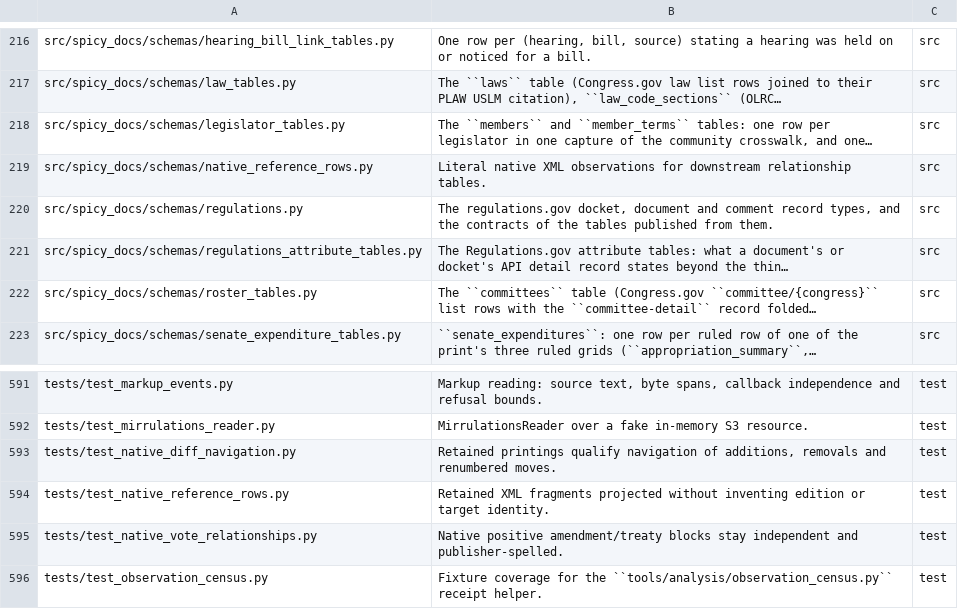
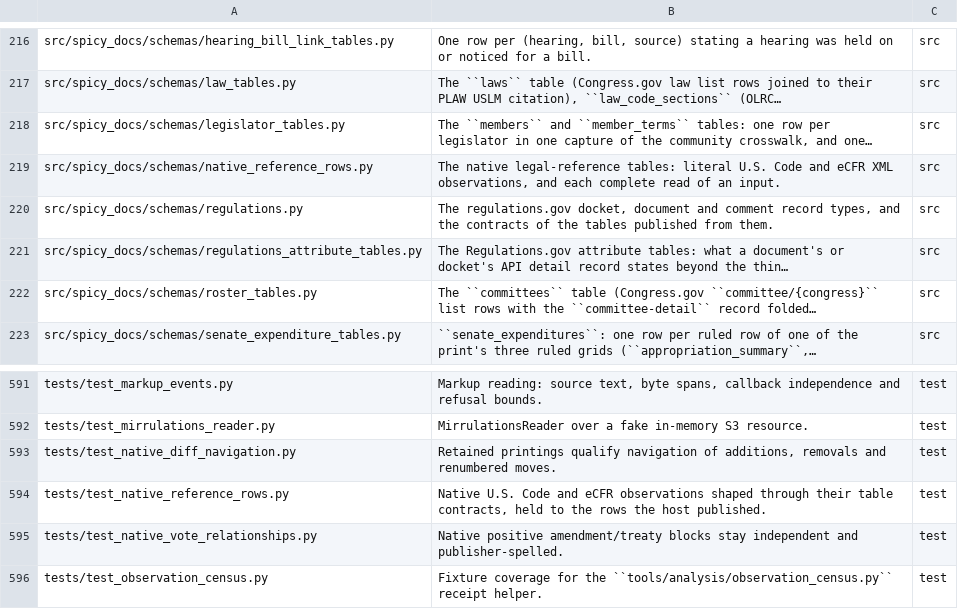
Before and after one commit to civictechdc/spicy-docs, a TSV file: filemap.tsv, drawn as a sheet; only a part is shown, gaps mark what is left out.

```diff
--- a/filemap.tsv
+++ b/filemap.tsv
@@ -218,3 +218,3 @@ src/spicy_docs/schemas/law_tables.py	The ``laws`` table (Congress.gov law list r
 src/spicy_docs/schemas/legislator_tables.py	The ``members`` and ``member_terms`` tables: one row per legislator in one capture of the community crosswalk, and one…	src
-src/spicy_docs/schemas/native_reference_rows.py	Literal native XML observations for downstream relationship tables.	src
+src/spicy_docs/schemas/native_reference_rows.py	The native legal-reference tables: literal U.S. Code and eCFR XML observations, and each complete read of an input.	src
 src/spicy_docs/schemas/regulations.py	The regulations.gov docket, document and comment record types, and the contracts of the tables published from them.	src
@@ -593,3 +593,3 @@ tests/test_mirrulations_reader.py	MirrulationsReader over a fake in-memory S3 re
 tests/test_native_diff_navigation.py	Retained printings qualify navigation of additions, removals and renumbered moves.	test
-tests/test_native_reference_rows.py	Retained XML fragments projected without inventing edition or target identity.	test
+tests/test_native_reference_rows.py	Native U.S. Code and eCFR observations shaped through their table contracts, held to the rows the host published.	test
 tests/test_native_vote_relationships.py	Native positive amendment/treaty blocks stay independent and publisher-spelled.	test
```
Also changed, not shown: 6 other files.
